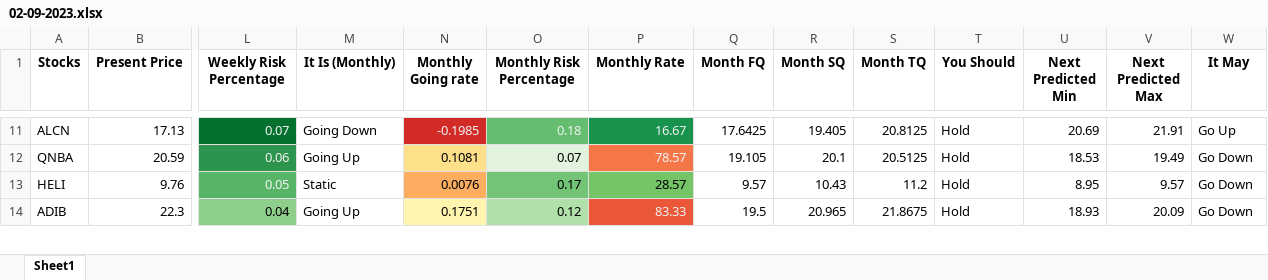
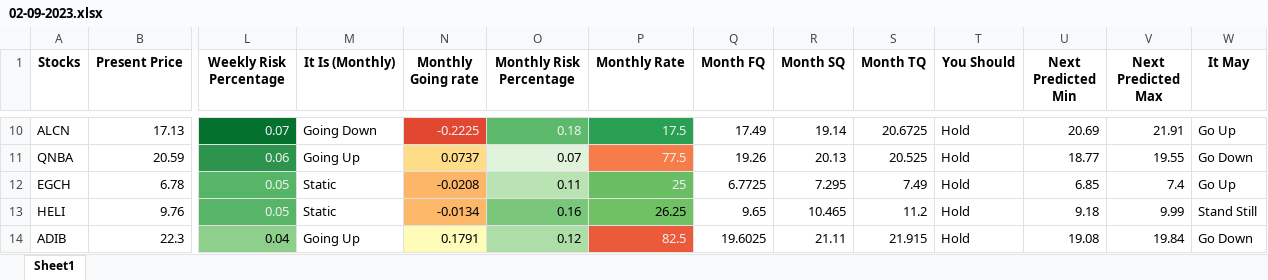
Before and after one commit to mohamed1249/Investor, an Excel workbook: 02-09-2023.xlsx, sheet Sheet1, drawn as a sheet; only a part is shown, gaps mark what is left out; values as stored, in another font and other column widths than the file's, no borders; addresses are those after the commit; rows hold the shown columns only; the diff covers the shown part only; the diff names each change by its address in the sheet, - before the commit and + after, or states it on an @@ line.

```diff
--- a/02-09-2023.xlsx (sheet Sheet1)
+++ b/02-09-2023.xlsx (sheet Sheet1)
-N10 (Monthly Going rate): -0.1985
+N10 (Monthly Going rate): -0.2225
-N10 fill: #D22B27
+N10 fill: #E24731
-P10 (Monthly Rate): 16.67
+P10 (Monthly Rate): 17.5
-Q10 (Month FQ): 17.6425
+Q10 (Month FQ): 17.49
-R10 (Month SQ): 19.405
+R10 (Month SQ): 19.14
-S10 (Month TQ): 20.8125
+S10 (Month TQ): 20.6725
-N11 (Monthly Going rate): 0.1081
+N11 (Monthly Going rate): 0.0737
-P11 (Monthly Rate): 78.57
+P11 (Monthly Rate): 77.5
-Q11 (Month FQ): 19.105
+Q11 (Month FQ): 19.26
-R11 (Month SQ): 20.1
+R11 (Month SQ): 20.13
-S11 (Month TQ): 20.5125
+S11 (Month TQ): 20.525
-U11 (Next Predicted Min): 18.53
+U11 (Next Predicted Min): 18.77
-V11 (Next Predicted Max): 19.49
+V11 (Next Predicted Max): 19.55
+row 12: EGCH | 6.78 | 0.05 | Static | -0.0208 | 0.11 | 25 | 6.7725 | 7.295 | 7.49 | Hold | 6.85 | 7.4 | Go Up
-N13 (Monthly Going rate): 0.0076
+N13 (Monthly Going rate): -0.0134
-O13 (Monthly Risk Percentage): 0.17
+O13 (Monthly Risk Percentage): 0.16
-P13 (Monthly Rate): 28.57
+P13 (Monthly Rate): 26.25
-Q13 (Month FQ): 9.57
+Q13 (Month FQ): 9.65
-R13 (Month SQ): 10.43
+R13 (Month SQ): 10.465
-U13 (Next Predicted Min): 8.95
+U13 (Next Predicted Min): 9.18
-V13 (Next Predicted Max): 9.57
+V13 (Next Predicted Max): 9.99
-W13 (It May): Go Down
+W13 (It May): Stand Still
-N14 (Monthly Going rate): 0.1751
+N14 (Monthly Going rate): 0.1791
-P14 (Monthly Rate): 83.33
+P14 (Monthly Rate): 82.5
-Q14 (Month FQ): 19.5
+Q14 (Month FQ): 19.6025
-R14 (Month SQ): 20.965
+R14 (Month SQ): 21.11
-S14 (Month TQ): 21.8675
+S14 (Month TQ): 21.915
-U14 (Next Predicted Min): 18.93
+U14 (Next Predicted Min): 19.08
-V14 (Next Predicted Max): 20.09
+V14 (Next Predicted Max): 19.84
```
Also changed, not shown: 1 removed row, 225 edited cells and cell formats elsewhere in this sheet, 8 other files.
